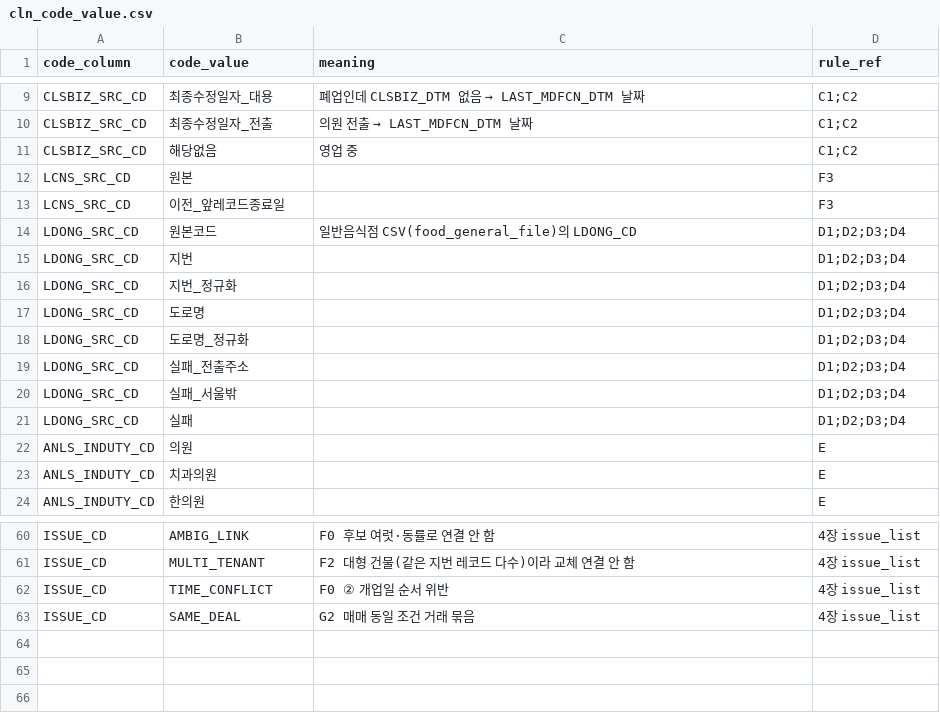
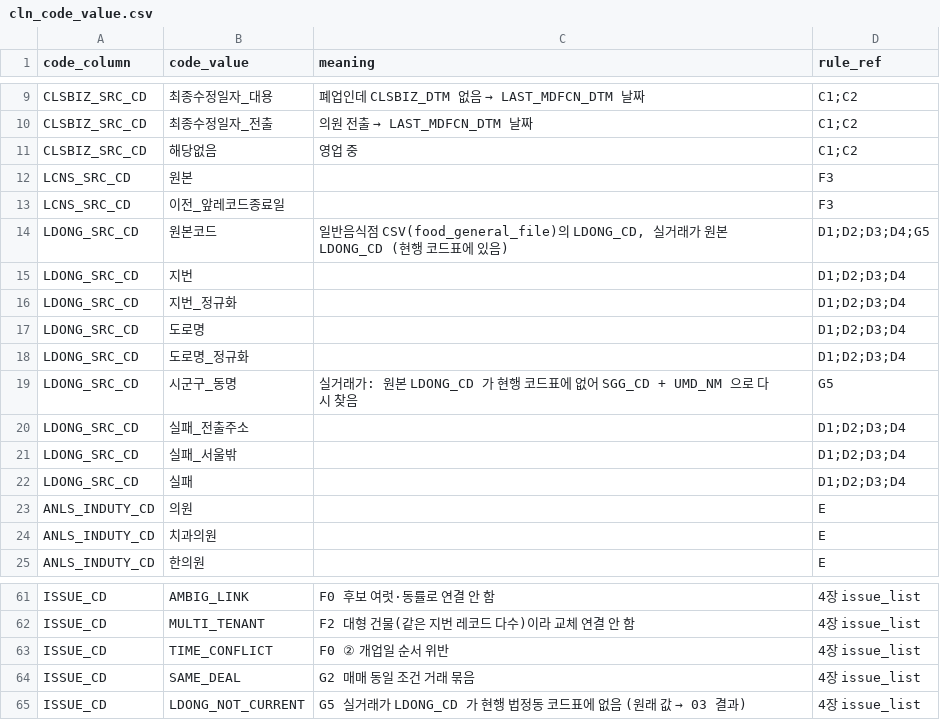
Before and after one commit to encore-ai-campus/mlo-03-p2-team1, a CSV file: metadata/cln_code_value.csv, drawn as a sheet; only a part is shown, gaps mark what is left out.

```diff
--- a/metadata/cln_code_value.csv
+++ b/metadata/cln_code_value.csv
@@ -13,3 +13,3 @@ LCNS_SRC_CD,원본,,F3
 LCNS_SRC_CD,이전_앞레코드종료일,,F3
-LDONG_SRC_CD,원본코드,일반음식점 CSV(food_general_file)의 LDONG_CD,D1;D2;D3;D4
+LDONG_SRC_CD,원본코드,"일반음식점 CSV(food_general_file)의 LDONG_CD, 실거래가 원본 LDONG_CD (현행 코드표에 있음)",D1;D2;D3;D4;G5
 LDONG_SRC_CD,지번,,D1;D2;D3;D4
@@ -18,2 +18,3 @@ LDONG_SRC_CD,도로명,,D1;D2;D3;D4
 LDONG_SRC_CD,도로명_정규화,,D1;D2;D3;D4
+LDONG_SRC_CD,시군구_동명,실거래가: 원본 LDONG_CD 가 현행 코드표에 없어 SGG_CD + UMD_NM 으로 다시 찾음,G5
 LDONG_SRC_CD,실패_전출주소,,D1;D2;D3;D4
@@ -63 +64,2 @@ ISSUE_CD,TIME_CONFLICT,F0 ② 개업일 순서 위반,4장 issue_list
 ISSUE_CD,SAME_DEAL,G2 매매 동일 조건 거래 묶음,4장 issue_list
+ISSUE_CD,LDONG_NOT_CURRENT,G5 실거래가 LDONG_CD 가 현행 법정동 코드표에 없음 (원래 값 → 03 결과),4장 issue_list
```
Also changed, not shown: metadata/cln_flag.csv, metadata/known_issues.csv, 10 other files.
